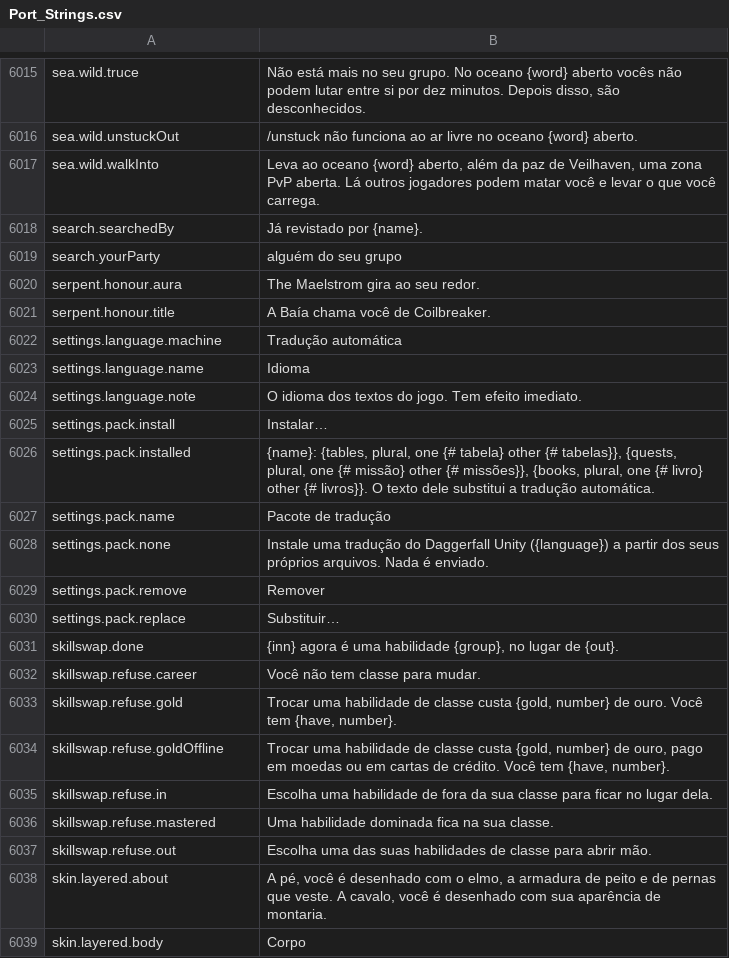
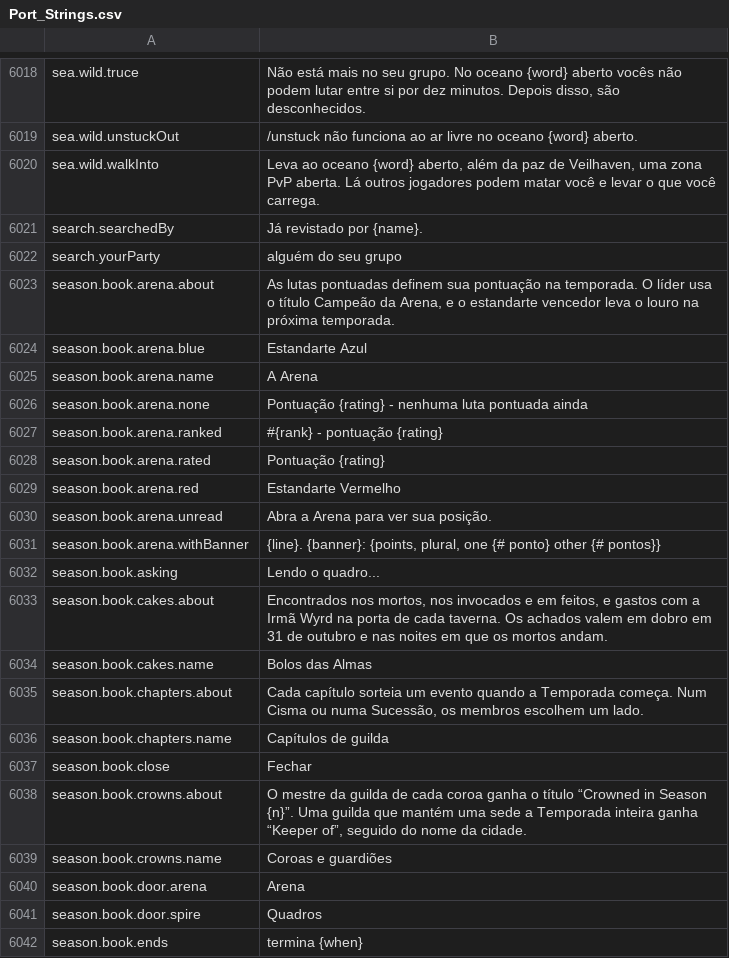
Before and after one commit to Hazerre/daggerfall-js-source, a CSV file: locales/pt-BR/Port_Strings.csv, drawn as a sheet; only a part is shown, gaps mark what is left out; the shorter side is filled out with more unchanged rows; the diff covers the shown part only; the diff names each change by its address in the sheet, - before the commit and + after, or states it on an @@ line.

```diff
--- a/locales/pt-BR/Port_Strings.csv
+++ b/locales/pt-BR/Port_Strings.csv
+row 6023: season.book.arena.about | As lutas pontuadas definem sua pontuação na temporada. O líder usa o título Campeão da Arena, e o estandarte vencedor leva o louro na próxima temporada.
+row 6024: season.book.arena.blue | Estandarte Azul
+row 6025: season.book.arena.name | A Arena
+row 6026: season.book.arena.none | Pontuação {rating} - nenhuma luta pontuada ainda
+row 6027: season.book.arena.ranked | #{rank} - pontuação {rating}
+row 6028: season.book.arena.rated | Pontuação {rating}
+row 6029: season.book.arena.red | Estandarte Vermelho
+row 6030: season.book.arena.unread | Abra a Arena para ver sua posição.
+row 6031: season.book.arena.withBanner | {line}. {banner}: {points, plural, one {# ponto} other {# pontos}}
+row 6032: season.book.asking | Lendo o quadro...
+row 6033: season.book.cakes.about | Encontrados nos mortos, nos invocados e em feitos, e gastos com a Irmã Wyrd na porta de cada taverna. Os achados valem em dobro em 31 de outubro e nas noites em que os mortos andam.
+row 6034: season.book.cakes.name | Bolos das Almas
+row 6035: season.book.chapters.about | Cada capítulo sorteia um evento quando a Temporada começa. Num Cisma ou numa Sucessão, os membros escolhem um lado.
+row 6036: season.book.chapters.name | Capítulos de guilda
+row 6037: season.book.close | Fechar
+row 6038: season.book.crowns.about | O mestre da guilda de cada coroa ganha o título “Crowned in Season {n}”. Uma guilda que mantém uma sede a Temporada inteira ganha “Keeper of”, seguido do nome da cidade.
+row 6039: season.book.crowns.name | Coroas e guardiões
+row 6040: season.book.door.arena | Arena
+row 6041: season.book.door.spire | Quadros
+row 6042: season.book.ends | termina {when}
```
Also changed, not shown: 47 added rows elsewhere in this file, locales/es/Port_Strings.csv, locales/fr/Port_Strings.csv, 48 other files.
